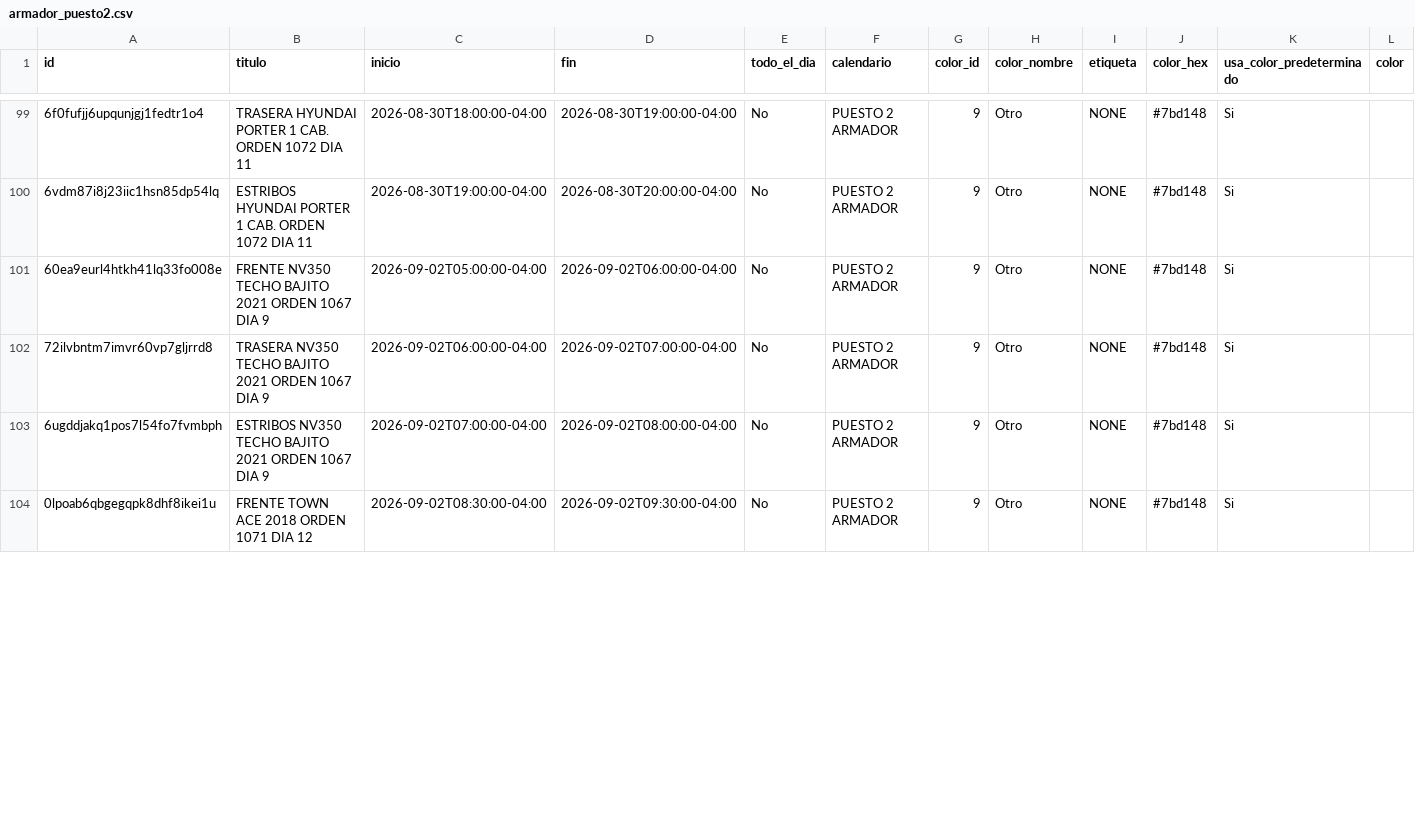
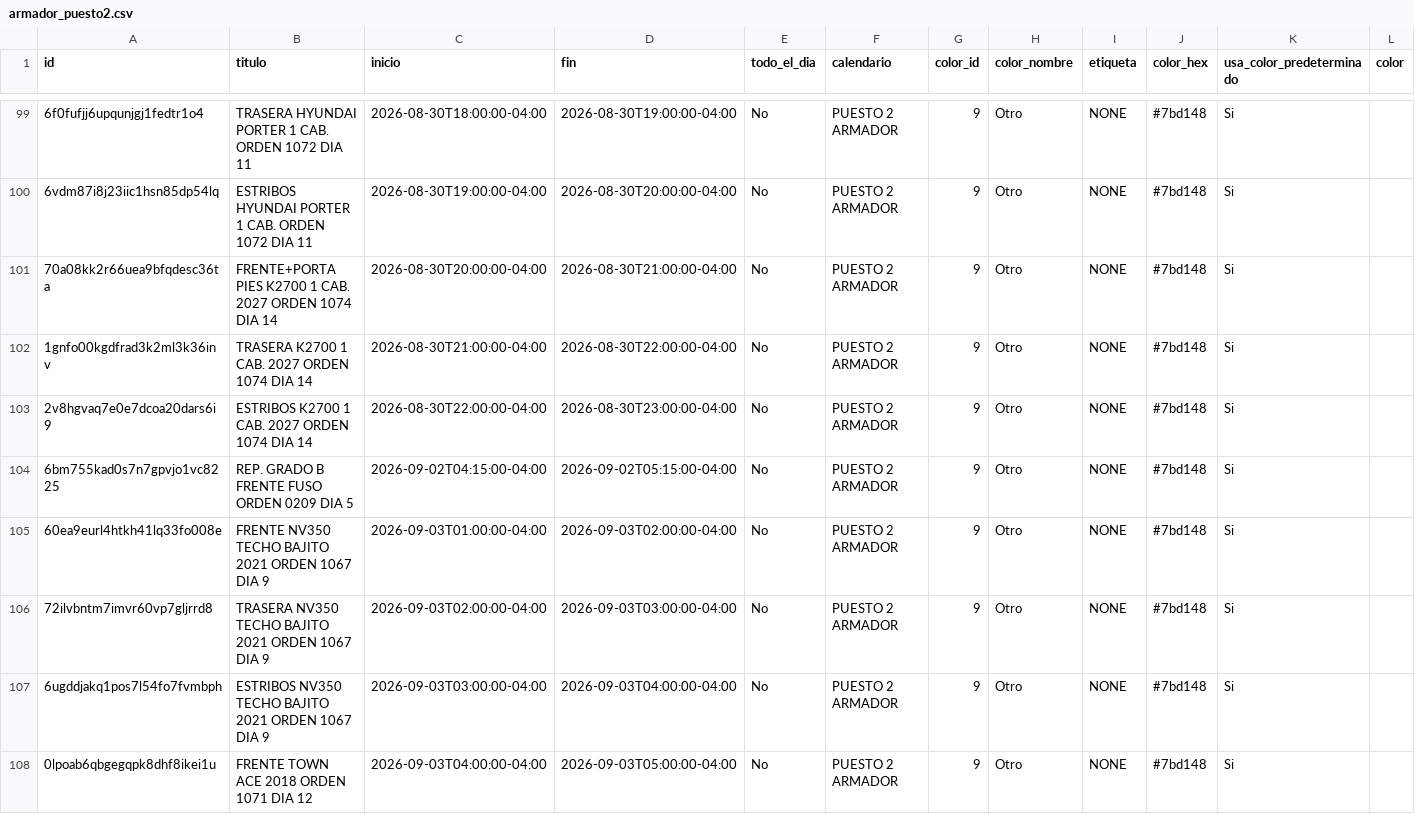
Before and after one commit to Osiris-14/rubio-defensa-ticket, a CSV file: public/data/calendario_armadores/armador_puesto2.csv, drawn as a sheet; only a part is shown, gaps mark what is left out; addresses are those after the commit; rows hold the shown columns only; the diff covers the shown part only; the diff names each change by its address in the sheet, - before the commit and + after, or states it on an @@ line.

```diff
--- a/public/data/calendario_armadores/armador_puesto2.csv
+++ b/public/data/calendario_armadores/armador_puesto2.csv
+row 101: 70a08kk2r66uea9bfqdesc36ta | FRENTE+PORTA PIES K2700 1 CAB. 2027 ORDEN 1074 DIA 14 | 2026-08-30T20:00:00-04:00 | 2026-08-30T21:00:00-04:00 | No | PUESTO 2 ARMADOR | 9 | Otro | NONE | #7bd148 | Si
+row 102: 1gnfo00kgdfrad3k2ml3k36inv | TRASERA K2700 1 CAB. 2027 ORDEN 1074 DIA 14 | 2026-08-30T21:00:00-04:00 | 2026-08-30T22:00:00-04:00 | No | PUESTO 2 ARMADOR | 9 | Otro | NONE | #7bd148 | Si
+row 103: 2v8hgvaq7e0e7dcoa20dars6i9 | ESTRIBOS K2700 1 CAB. 2027 ORDEN 1074 DIA 14 | 2026-08-30T22:00:00-04:00 | 2026-08-30T23:00:00-04:00 | No | PUESTO 2 ARMADOR | 9 | Otro | NONE | #7bd148 | Si
+row 104: 6bm755kad0s7n7gpvjo1vc8225 | REP. GRADO B FRENTE FUSO ORDEN 0209 DIA 5 | 2026-09-02T04:15:00-04:00 | 2026-09-02T05:15:00-04:00 | No | PUESTO 2 ARMADOR | 9 | Otro | NONE | #7bd148 | Si
-C105 (inicio): 2026-09-02T05:00:00-04:00
+C105 (inicio): 2026-09-03T01:00:00-04:00
-D105 (fin): 2026-09-02T06:00:00-04:00
+D105 (fin): 2026-09-03T02:00:00-04:00
-C106 (inicio): 2026-09-02T06:00:00-04:00
+C106 (inicio): 2026-09-03T02:00:00-04:00
-D106 (fin): 2026-09-02T07:00:00-04:00
+D106 (fin): 2026-09-03T03:00:00-04:00
-C107 (inicio): 2026-09-02T07:00:00-04:00
+C107 (inicio): 2026-09-03T03:00:00-04:00
-D107 (fin): 2026-09-02T08:00:00-04:00
+D107 (fin): 2026-09-03T04:00:00-04:00
-C108 (inicio): 2026-09-02T08:30:00-04:00
+C108 (inicio): 2026-09-03T04:00:00-04:00
-D108 (fin): 2026-09-02T09:30:00-04:00
+D108 (fin): 2026-09-03T05:00:00-04:00
```
Also changed, not shown: 6 added rows and 4 edited cells elsewhere in this file, public/data/calendario_armadores/armador_evennot.csv, public/data/calendario_armadores/armador_p13_deivi.csv, 2 other files.
